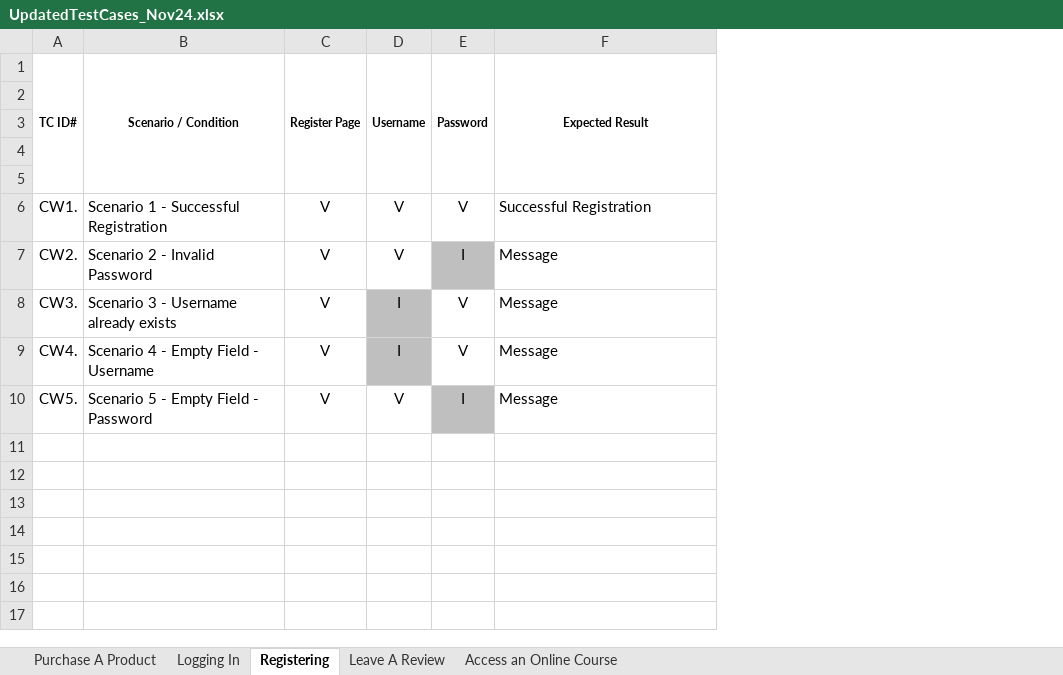
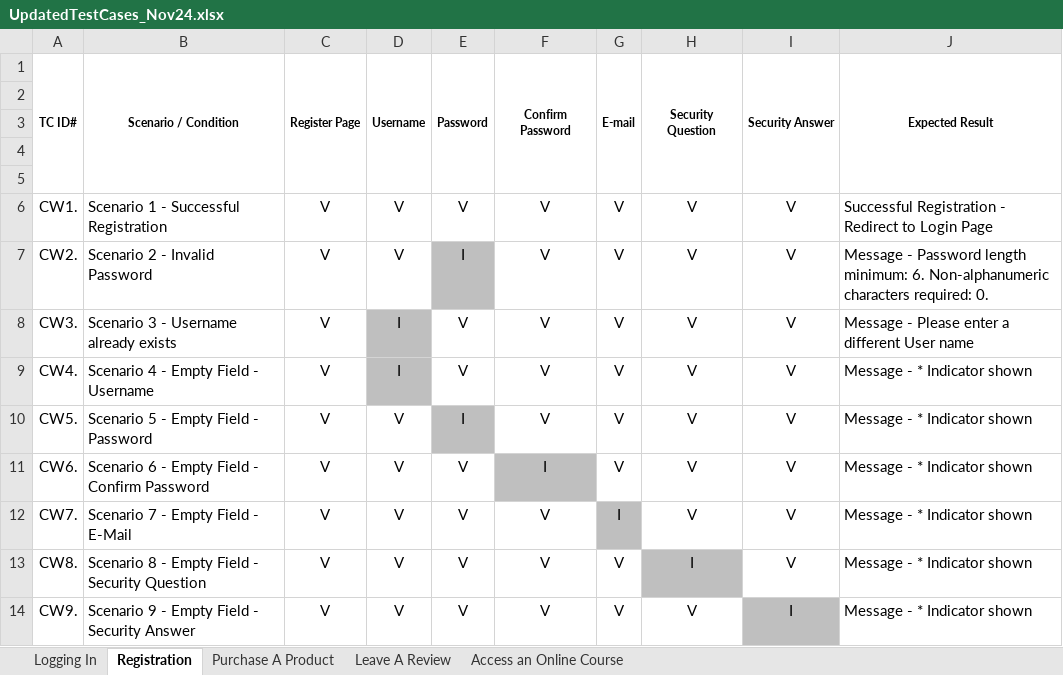
Before and after one commit to sarychuk/MIS418GroupProject, an Excel workbook: UpdatedTestCases_Nov24.xlsx, sheet Registration, drawn as a sheet; values as stored, in another font and other column widths than the file's, no borders; addresses are those after the commit; the diff names each change by its address in the sheet, - before the commit and + after, or states it on an @@ line.

```diff
--- a/UpdatedTestCases_Nov24.xlsx (sheet Registration)
+++ b/UpdatedTestCases_Nov24.xlsx (sheet Registration)
-sheet tab: Registering
+sheet tab: Registration
@@ sheet tab order changed: Logging In | Registration | Purchase A Product | Leave A Review | Access an Online Course @@
+column F (Confirm Password), rows 6-10: all V
+column G (E-mail), rows 6-10: all V
+column H (Security Question), rows 6-10: all V
+column I (Security Answer), rows 6-10: all V
-J6 (Expected Result): Successful Registration
+J6 (Expected Result): Successful Registration - Redirect to Login Page
-J7 (Expected Result): Message
+J7 (Expected Result): Message - Password length minimum: 6. Non-alphanumeric characters required: 0.
-J8 (Expected Result): Message
+J8 (Expected Result): Message - Please enter a different User name
-J9:J10 (Expected Result): Message
+J9:J10 (Expected Result): Message - * Indicator shown
+row 11: CW6. | Scenario 6 - Empty Field - Confirm Password | V | V | V | I | V | V | V | Message - * Indicator shown
+row 12: CW7. | Scenario 7 - Empty Field - E-Mail | V | V | V | V | I | V | V | Message - * Indicator shown
+row 13: CW8. | Scenario 8 - Empty Field - Security Question | V | V | V | V | V | I | V | Message - * Indicator shown
+row 14: CW9. | Scenario 9 - Empty Field - Security Answer | V | V | V | V | V | V | I | Message - * Indicator shown
```
Also changed, not shown: sheet Logging In, 2 other files.
